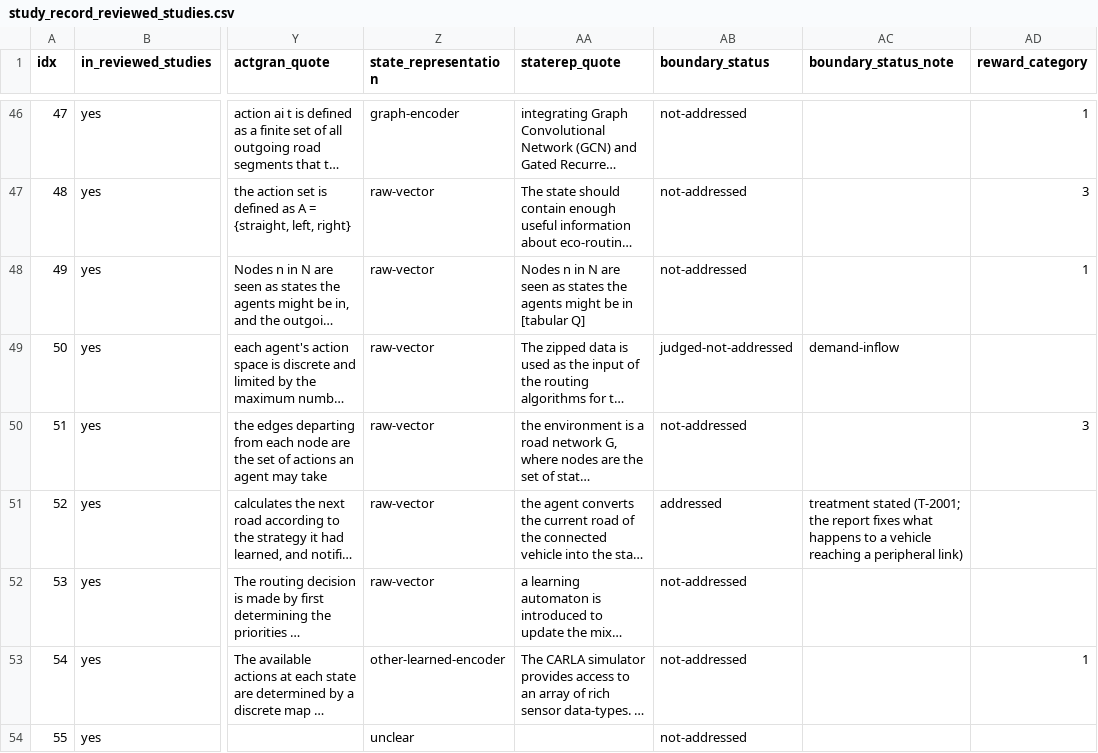
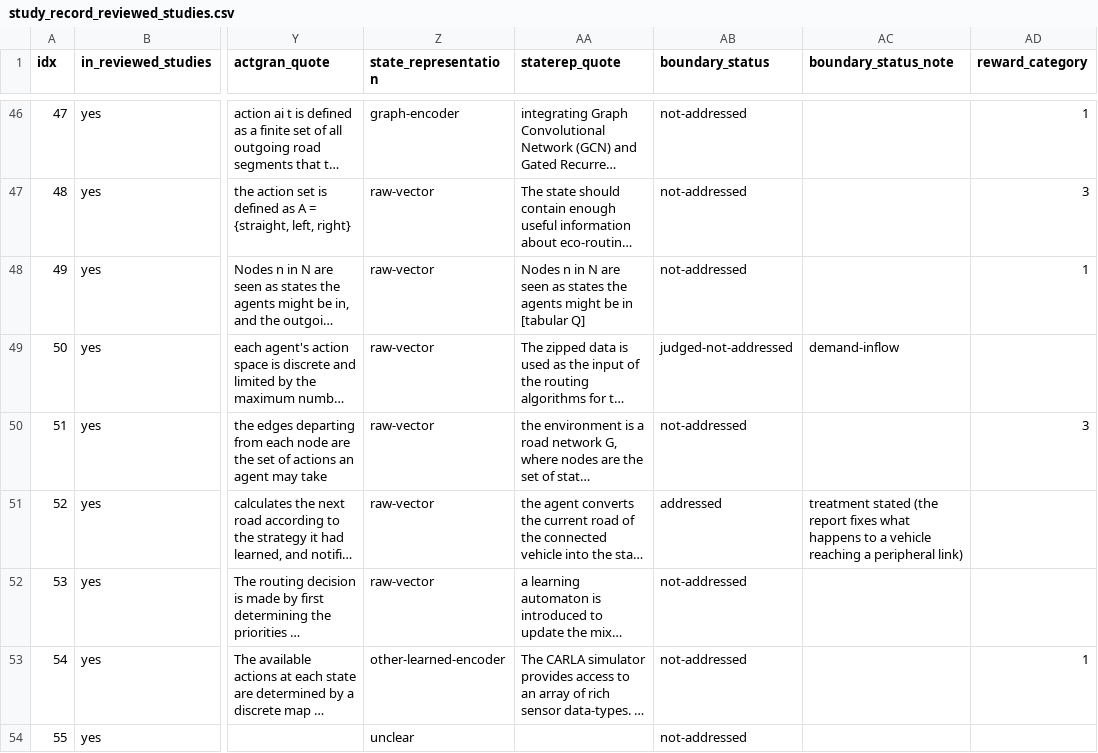
Before and after one commit to dhleeGDH/rl-route-guidance-review, a CSV file: study_record_reviewed_studies.csv, drawn as a sheet; only a part is shown, gaps mark what is left out; long unchanged cells end in …; the diff covers the shown part only; the diff names each change by its address in the sheet, - before the commit and + after, or states it on an @@ line.

```diff
--- a/study_record_reviewed_studies.csv
+++ b/study_record_reviewed_studies.csv
-AC51 (boundary_status_note): treatment stated (T-2001; the report fixes…
+AC51 (boundary_status_note): treatment stated (the report fixes…
```
Also changed, not shown: 18 edited cells elsewhere in this file, study_record_claim_charting.csv, study_record_simulator_audit_v6.csv, 24 other files.
